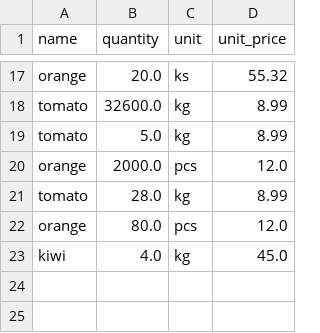
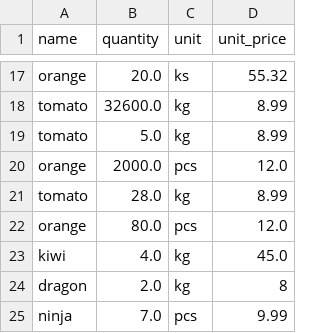
Before and after one commit to PedroPLCode/warehouse-manager.py, a CSV file: sold.csv, drawn as a sheet; only a part is shown, gaps mark what is left out; the diff names each change by its address in the sheet, - before the commit and + after, or states it on an @@ line.

```diff
--- a/sold.csv
+++ b/sold.csv
+row 24: dragon | 2.0 | kg | 8
+row 25: ninja | 7.0 | pcs | 9.99
```
Also changed, not shown: warehouse.csv, 2 other files.
